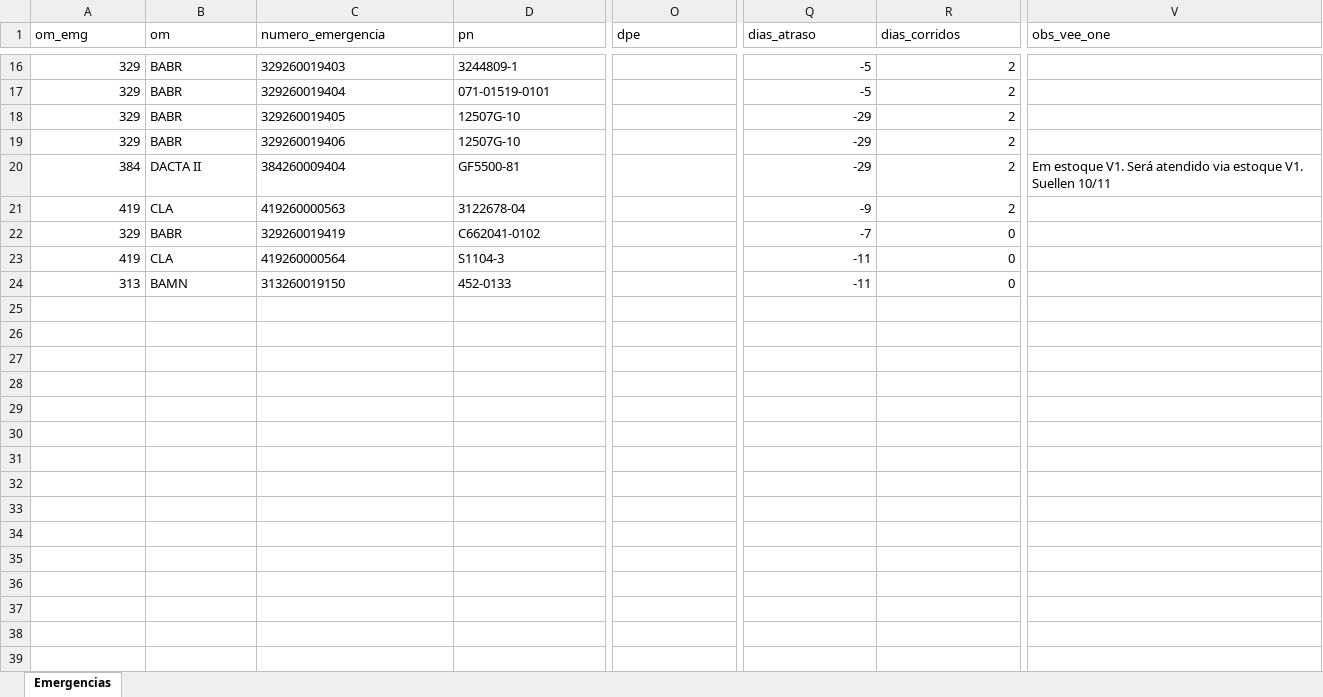
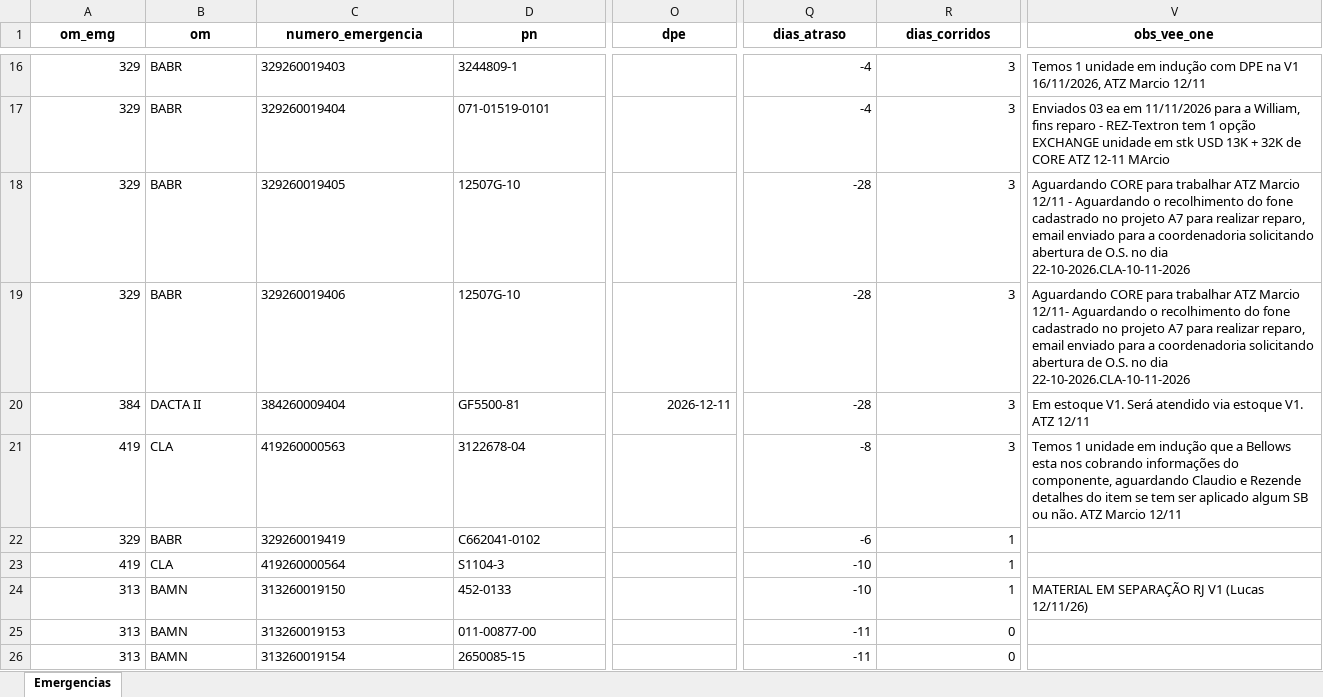
Before and after one commit to wallacedellaney/c98a-pamals, an Excel workbook: Contrato 005/Dashboard/02_Dados_Tratados/base_emergencias_tratada.xlsx, sheet Emergencias, drawn as a sheet; only a part is shown, gaps mark what is left out; values as stored, in another font and other column widths than the file's, no borders; rows hold the shown columns only; the diff covers the shown part only; the diff names each change by its address in the sheet, - before the commit and + after, or states it on an @@ line.

Commit message:
Atualização automática: emergencias (13/11/2026 11:08)

```diff
--- a/Contrato 005/Dashboard/02_Dados_Tratados/base_emergencias_tratada.xlsx (sheet Emergencias)
+++ b/Contrato 005/Dashboard/02_Dados_Tratados/base_emergencias_tratada.xlsx (sheet Emergencias)
@@ A1:V1 bold: off → on, alignment: left → center @@
-Q16:Q17 (dias_atraso): -5
+Q16:Q17 (dias_atraso): -4
-R16:R21 (dias_corridos): 2
+R16:R21 (dias_corridos): 3
-V16 (obs_vee_one): (empty)
+V16 (obs_vee_one): Temos 1 unidade em indução com DPE na V1 16/11/2026, ATZ Marcio 12/11
-V17 (obs_vee_one): (empty)
+V17 (obs_vee_one): Enviados 03 ea em 11/11/2026 para a William, fins reparo - REZ-Textron tem 1 opção EXCHANGE unidade em stk USD 13K + 32K de CORE ATZ 12-11 MArcio
-Q18:Q20 (dias_atraso): -29
+Q18:Q20 (dias_atraso): -28
-V18 (obs_vee_one): (empty)
+V18 (obs_vee_one): Aguardando CORE para trabalhar ATZ Marcio 12/11 - Aguardando o recolhimento do fone cadastrado no projeto A7 para realizar reparo, email enviado para a coordenadoria solicitando abertura de O.S. no dia 22-10-2026.CLA-10-11-2026
-V19 (obs_vee_one): (empty)
+V19 (obs_vee_one): Aguardando CORE para trabalhar ATZ Marcio 12/11- Aguardando o recolhimento do fone cadastrado no projeto A7 para realizar reparo, email enviado para a coordenadoria solicitando abertura de O.S. no dia 22-10-2026.CLA-10-11-2026
-O20 (dpe): (empty)
+O20 (dpe): 2026-12-11
-V20 (obs_vee_one): …estoque V1. Suellen 10/11
+V20 (obs_vee_one): …estoque V1. ATZ 12/11
-Q21 (dias_atraso): -9
+Q21 (dias_atraso): -8
-V21 (obs_vee_one): (empty)
+V21 (obs_vee_one): Temos 1 unidade em indução que a Bellows esta nos cobrando informações do componente, aguardando Claudio e Rezende detalhes do item se tem ser aplicado algum SB ou não. ATZ Marcio 12/11
-Q22 (dias_atraso): -7
+Q22 (dias_atraso): -6
-R22:R24 (dias_corridos): 0
+R22:R24 (dias_corridos): 1
-Q23:Q24 (dias_atraso): -11
+Q23:Q24 (dias_atraso): -10
-V24 (obs_vee_one): (empty)
+V24 (obs_vee_one): MATERIAL EM SEPARAÇÃO RJ V1 (Lucas 12/11/26)
+row 25: 313 | BAMN | 313260019153 | 011-00877-00 |  | -11 | 0
+row 26: 313 | BAMN | 313260019154 | 2650085-15 |  | -11 | 0
```
Also changed, not shown: 48 edited cells and cell formats elsewhere in this sheet, Contrato 005/Dashboard/02_Dados_Tratados/historico_completo_emergencias.xlsx, 9 other files.
